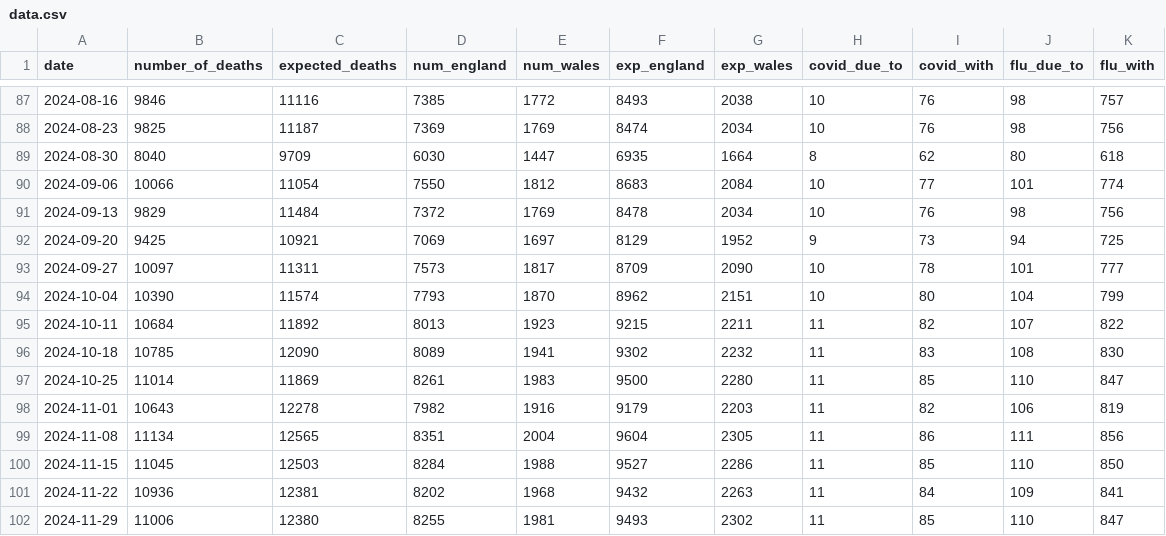
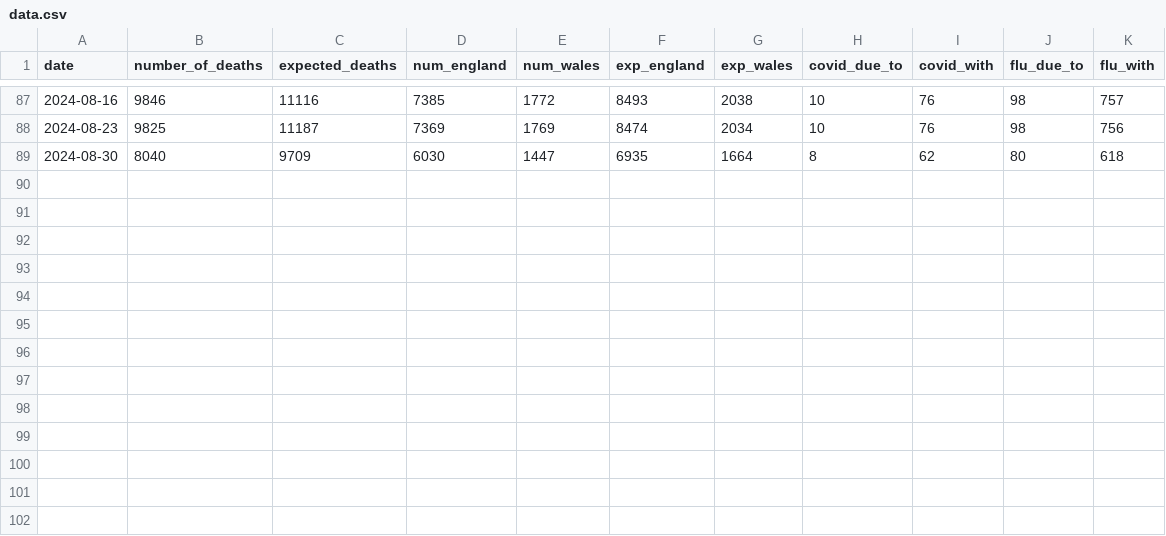
Before and after one commit to ONSSamBennett/rti-dashboard, a CSV file: static/data/data.csv, drawn as a sheet; only a part is shown, gaps mark what is left out; the diff names each change by its address in the sheet, - before the commit and + after, or states it on an @@ line.

```diff
--- a/static/data/data.csv
+++ b/static/data/data.csv
-row 90: 2024-09-06 | 10066 | 11054 | 7550 | 1812 | 8683 | 2084 | 10 | 77 | 101 | 774
-row 91: 2024-09-13 | 9829 | 11484 | 7372 | 1769 | 8478 | 2034 | 10 | 76 | 98 | 756
-row 92: 2024-09-20 | 9425 | 10921 | 7069 | 1697 | 8129 | 1952 | 9 | 73 | 94 | 725
-row 93: 2024-09-27 | 10097 | 11311 | 7573 | 1817 | 8709 | 2090 | 10 | 78 | 101 | 777
-row 94: 2024-10-04 | 10390 | 11574 | 7793 | 1870 | 8962 | 2151 | 10 | 80 | 104 | 799
-row 95: 2024-10-11 | 10684 | 11892 | 8013 | 1923 | 9215 | 2211 | 11 | 82 | 107 | 822
-row 96: 2024-10-18 | 10785 | 12090 | 8089 | 1941 | 9302 | 2232 | 11 | 83 | 108 | 830
-row 97: 2024-10-25 | 11014 | 11869 | 8261 | 1983 | 9500 | 2280 | 11 | 85 | 110 | 847
-row 98: 2024-11-01 | 10643 | 12278 | 7982 | 1916 | 9179 | 2203 | 11 | 82 | 106 | 819
-row 99: 2024-11-08 | 11134 | 12565 | 8351 | 2004 | 9604 | 2305 | 11 | 86 | 111 | 856
-row 100: 2024-11-15 | 11045 | 12503 | 8284 | 1988 | 9527 | 2286 | 11 | 85 | 110 | 850
-row 101: 2024-11-22 | 10936 | 12381 | 8202 | 1968 | 9432 | 2263 | 11 | 84 | 109 | 841
-row 102: 2024-11-29 | 11006 | 12380 | 8255 | 1981 | 9493 | 2302 | 11 | 85 | 110 | 847
```
Also changed, not shown: 2 other files.
